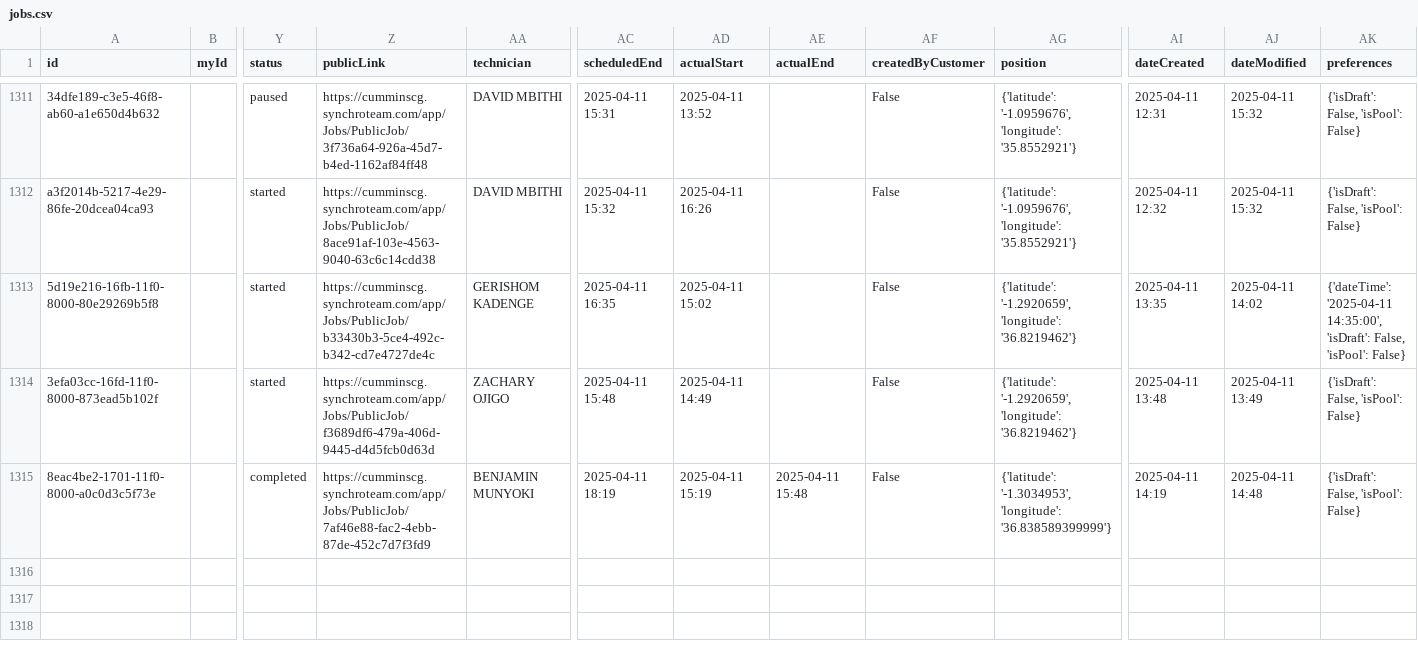
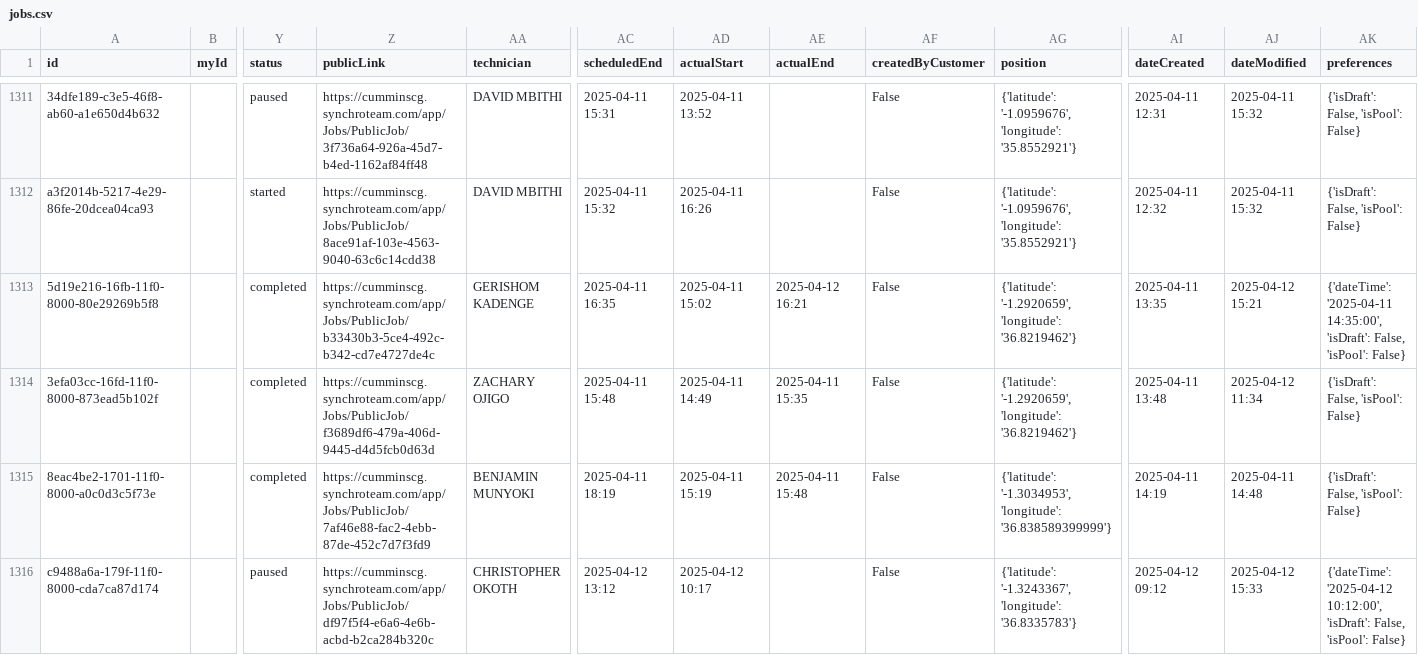
Before and after one commit to markolalo/Data_Grok, a CSV file: jobs.csv, drawn as a sheet; only a part is shown, gaps mark what is left out; rows hold the shown columns only; the diff covers the shown part only; the diff names each change by its address in the sheet, - before the commit and + after, or states it on an @@ line.

```diff
--- a/jobs.csv
+++ b/jobs.csv
-Y1313:Y1314 (status): started
+Y1313:Y1314 (status): completed
-AE1313 (actualEnd): (empty)
+AE1313 (actualEnd): 2025-04-12 16:21
-AJ1313 (dateModified): 2025-04-11 14:02
+AJ1313 (dateModified): 2025-04-12 15:21
-AE1314 (actualEnd): (empty)
+AE1314 (actualEnd): 2025-04-11 15:35
-AJ1314 (dateModified): 2025-04-11 13:49
+AJ1314 (dateModified): 2025-04-12 11:34
+row 1316: c9488a6a-179f-11f0-8000-cda7ca87d174 |  | paused | https://cumminscg.synchroteam.com/app/Jobs/PublicJob/df97f5f4-e6a6-4e6b-acbd-b2ca284b320c | CHRISTOPHER OKOTH | 2025-04-12 13:12 | 2025-04-12 10:17 |  | False | {'latitude': '-1.3243367', 'longitude': '36.8335783'} | 2025-04-12 09:12 | 2025-04-12 15:33 | {'dateTime': '2025-04-12 10:12:00', 'isDraft': False, 'isPool': False}
```
Also changed, not shown: 3 added rows and 2 edited cells elsewhere in this file, 3 other files.
